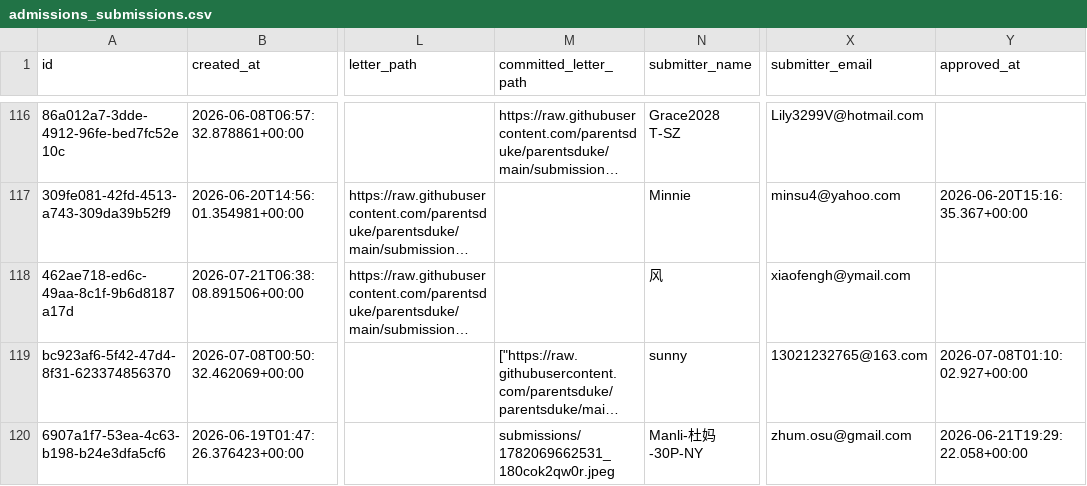
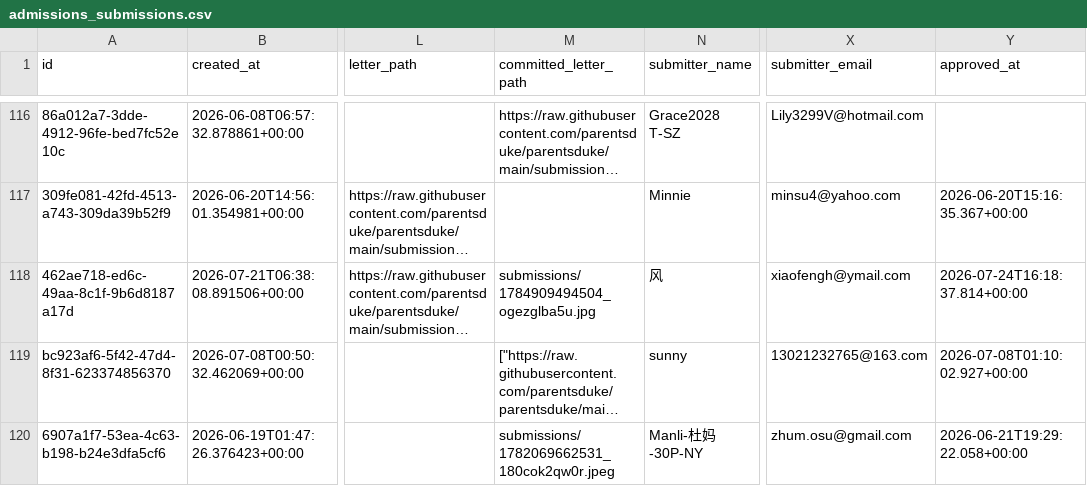
Before and after one commit to parentsduke/parentsduke, a CSV file: backup/latest/admissions_submissions.csv, drawn as a sheet; only a part is shown, gaps mark what is left out; long unchanged cells end in …; the diff names each change by its address in the sheet, - before the commit and + after, or states it on an @@ line.

```diff
--- a/backup/latest/admissions_submissions.csv
+++ b/backup/latest/admissions_submissions.csv
-M118 (committed_letter_path): (empty)
+M118 (committed_letter_path): submissions/1784909494504_ogezglba5u.jpg
-Y118 (approved_at): (empty)
+Y118 (approved_at): 2026-07-24T16:18:37.814+00:00
```
Also changed, not shown: backup/latest/private_qr_links.csv, 1 other file.
